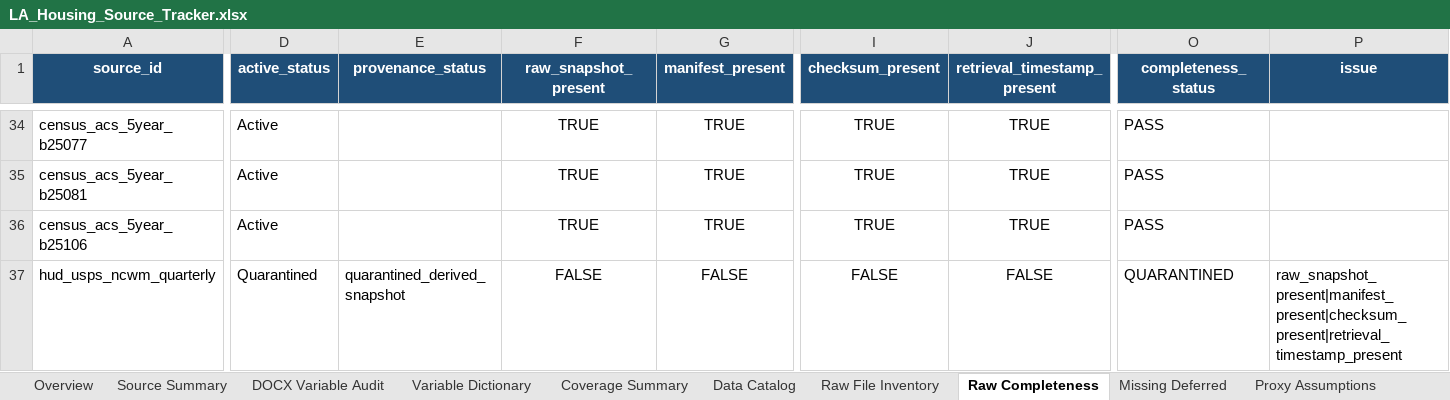
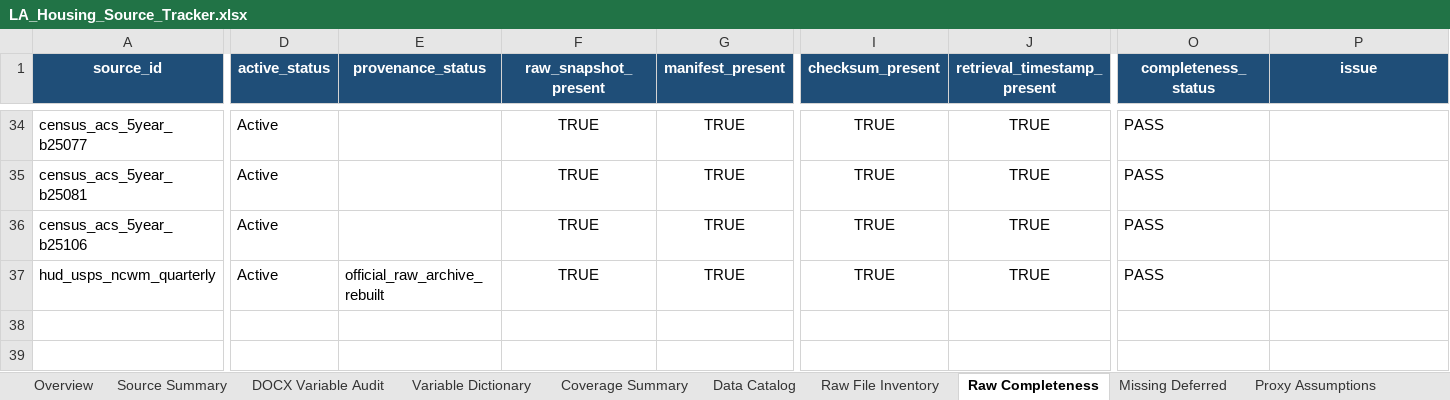
Before and after one commit to ciciiiyaoyf/la_housing_database, an Excel workbook: metadata/LA_Housing_Source_Tracker.xlsx, sheet Raw Completeness, drawn as a sheet; only a part is shown, gaps mark what is left out; values as stored, in another font and other column widths than the file's, no borders; table styles not drawn; the diff names each change by its address in the sheet, - before the commit and + after, or states it on an @@ line.

```diff
--- a/metadata/LA_Housing_Source_Tracker.xlsx (sheet Raw Completeness)
+++ b/metadata/LA_Housing_Source_Tracker.xlsx (sheet Raw Completeness)
-D37 (active_status): Quarantined
+D37 (active_status): Active
-E37 (provenance_status): quarantined_derived_snapshot
+E37 (provenance_status): official_raw_archive_rebuilt
-F37 (raw_snapshot_present): FALSE
+F37 (raw_snapshot_present): TRUE
-G37 (manifest_present): FALSE
+G37 (manifest_present): TRUE
-I37 (checksum_present): FALSE
+I37 (checksum_present): TRUE
-J37 (retrieval_timestamp_present): FALSE
+J37 (retrieval_timestamp_present): TRUE
-O37 (completeness_status): QUARANTINED
+O37 (completeness_status): PASS
-P37 (issue): raw_snapshot_present|manifest_present|checksum_present|retrieval_timestamp_present
+P37 (issue): (empty)
```
Also changed, not shown: sheet Raw File Inventory, sheet Variable Dictionary, sheet Coverage Summary, sheet Data Catalog, sheet Source Summary, sheet DOCX Variable Audit, 4 more sheets, formulas that keep their value, metadata/data_catalog.xlsx, metadata/data_gap_analysis.xlsx, 34 other files.
